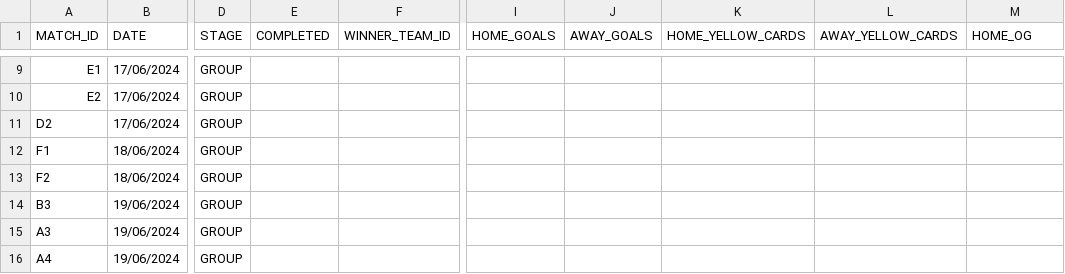
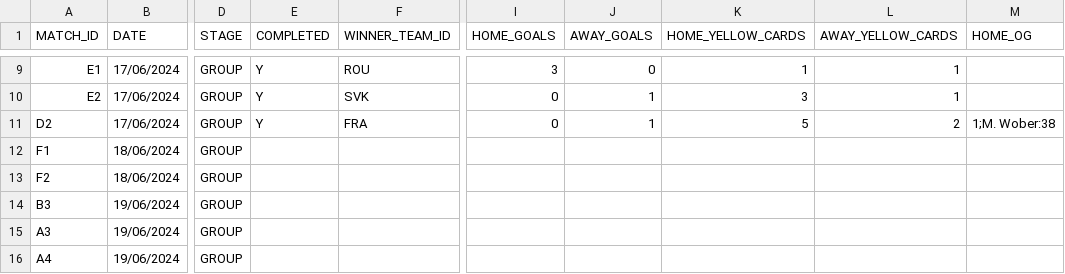
Before and after one commit to AdamJSc/sweepstake-markup-generator, a CSV file: domain/data/tournaments/2024-uefa-euro/matches.csv, drawn as a sheet; only a part is shown, gaps mark what is left out; the diff covers the shown part only; the diff names each change by its address in the sheet, - before the commit and + after, or states it on an @@ line.

```diff
--- a/domain/data/tournaments/2024-uefa-euro/matches.csv
+++ b/domain/data/tournaments/2024-uefa-euro/matches.csv
-E9:E11 (COMPLETED): (empty)
+E9:E11 (COMPLETED): Y
-F9 (WINNER_TEAM_ID): (empty)
+F9 (WINNER_TEAM_ID): ROU
-I9 (HOME_GOALS): (empty)
+I9 (HOME_GOALS): 3
-J9 (AWAY_GOALS): (empty)
+J9 (AWAY_GOALS): 0
-K9 (HOME_YELLOW_CARDS): (empty)
+K9 (HOME_YELLOW_CARDS): 1
-L9:L10 (AWAY_YELLOW_CARDS): (empty)
+L9:L10 (AWAY_YELLOW_CARDS): 1
-F10 (WINNER_TEAM_ID): (empty)
+F10 (WINNER_TEAM_ID): SVK
-I10:I11 (HOME_GOALS): (empty)
+I10:I11 (HOME_GOALS): 0
-J10:J11 (AWAY_GOALS): (empty)
+J10:J11 (AWAY_GOALS): 1
-K10 (HOME_YELLOW_CARDS): (empty)
+K10 (HOME_YELLOW_CARDS): 3
-F11 (WINNER_TEAM_ID): (empty)
+F11 (WINNER_TEAM_ID): FRA
-K11 (HOME_YELLOW_CARDS): (empty)
+K11 (HOME_YELLOW_CARDS): 5
-L11 (AWAY_YELLOW_CARDS): (empty)
+L11 (AWAY_YELLOW_CARDS): 2
-M11 (HOME_OG): (empty)
+M11 (HOME_OG): 1;M. Wober:38
```
Also changed, not shown: 43 edited cells elsewhere in this file.
